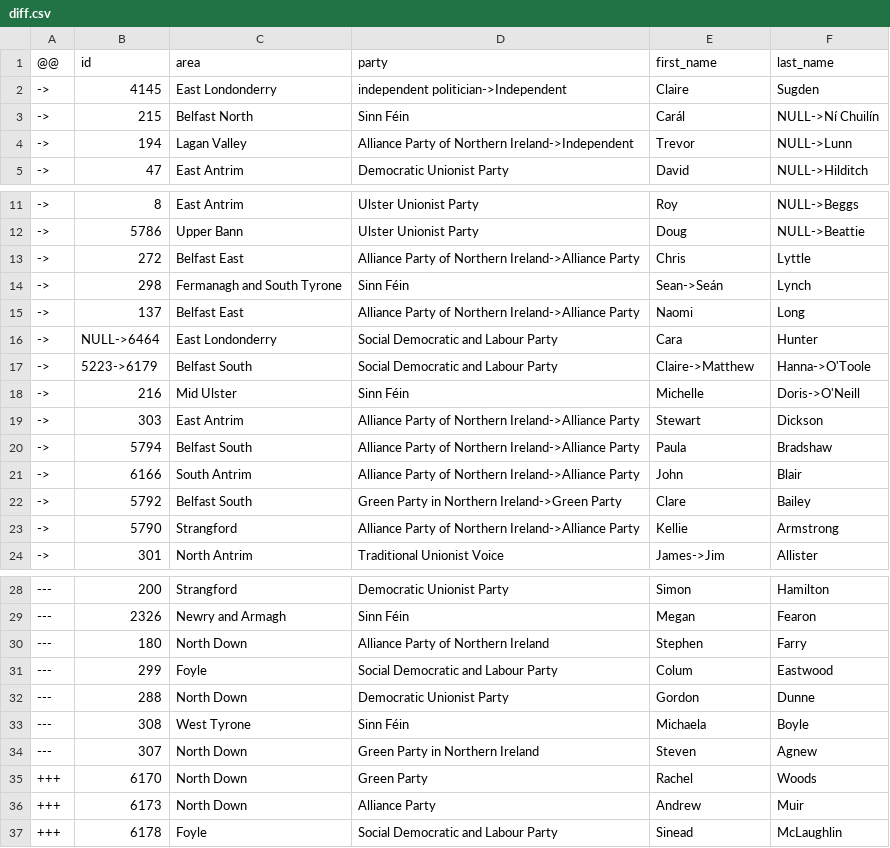
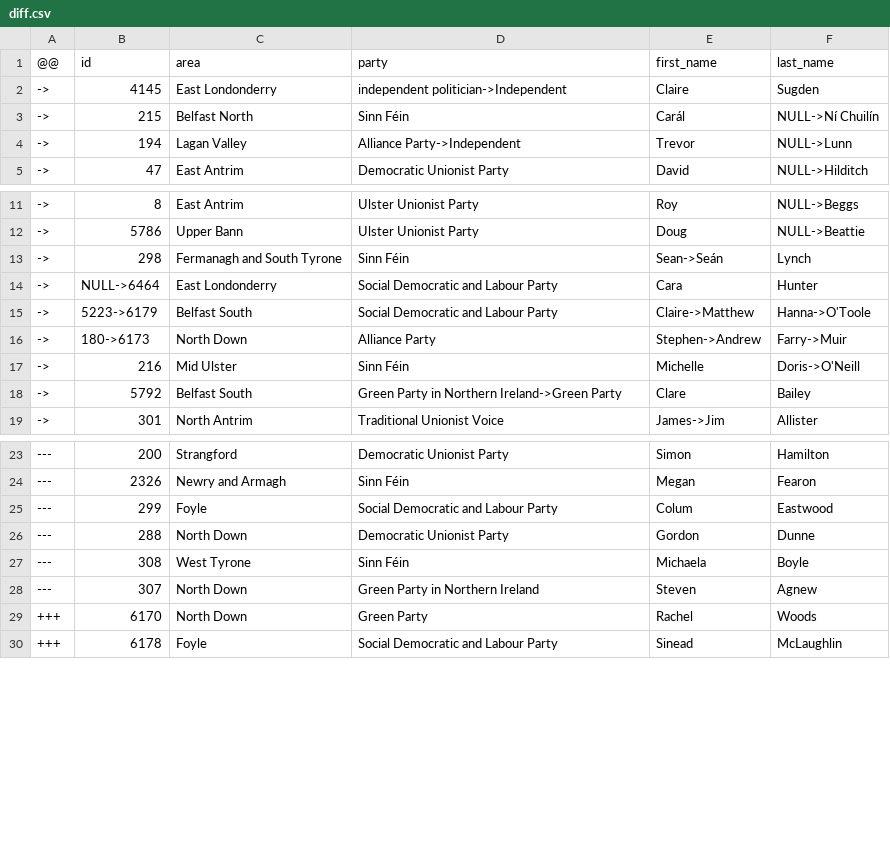
Before and after one commit to every-politician-scrapers/northern-ireland-assembly-official, a CSV file: data/diff.csv, drawn as a sheet; only a part is shown, gaps mark what is left out.

Commit message:
Remap "Alliance Party of Northern Ireland" to "Alliance Party"
The party seems to use all of "Alliance", "Alliance Party" and "Alliance
Party of Northern Ireland" so standardise to the one used by the
official site.

```diff
--- a/data/diff.csv
+++ b/data/diff.csv
@@ -3,3 +3,3 @@
 ->,215,Belfast North,Sinn Féin,Carál,NULL->Ní Chuilín
-->,194,Lagan Valley,Alliance Party of Northern Ireland->Independent,Trevor,NULL->Lunn
+->,194,Lagan Valley,Alliance Party->Independent,Trevor,NULL->Lunn
 ->,47,East Antrim,Democratic Unionist Party,David,NULL->Hilditch
@@ -12,13 +12,8 @@
 ->,5786,Upper Bann,Ulster Unionist Party,Doug,NULL->Beattie
-->,272,Belfast East,Alliance Party of Northern Ireland->Alliance Party,Chris,Lyttle
 ->,298,Fermanagh and South Tyrone,Sinn Féin,Sean->Seán,Lynch
-->,137,Belfast East,Alliance Party of Northern Ireland->Alliance Party,Naomi,Long
 ->,NULL->6464,East Londonderry,Social Democratic and Labour Party,Cara,Hunter
 ->,5223->6179,Belfast South,Social Democratic and Labour Party,Claire->Matthew,Hanna->O'Toole
+->,180->6173,North Down,Alliance Party,Stephen->Andrew,Farry->Muir
 ->,216,Mid Ulster,Sinn Féin,Michelle,Doris->O'Neill
-->,303,East Antrim,Alliance Party of Northern Ireland->Alliance Party,Stewart,Dickson
-->,5794,Belfast South,Alliance Party of Northern Ireland->Alliance Party,Paula,Bradshaw
-->,6166,South Antrim,Alliance Party of Northern Ireland->Alliance Party,John,Blair
 ->,5792,Belfast South,Green Party in Northern Ireland->Green Party,Clare,Bailey
-->,5790,Strangford,Alliance Party of Northern Ireland->Alliance Party,Kellie,Armstrong
 ->,301,North Antrim,Traditional Unionist Voice,James->Jim,Allister
@@ -29,3 +24,2 @@
 ---,2326,Newry and Armagh,Sinn Féin,Megan,Fearon
----,180,North Down,Alliance Party of Northern Ireland,Stephen,Farry
 ---,299,Foyle,Social Democratic and Labour Party,Colum,Eastwood
@@ -35,3 +29,2 @@
 +++,6170,North Down,Green Party,Rachel,Woods
-+++,6173,North Down,Alliance Party,Andrew,Muir
 +++,6178,Foyle,Social Democratic and Labour Party,Sinead,McLaughlin
```
Also changed, not shown: data/wikidata.csv, 1 other file.
